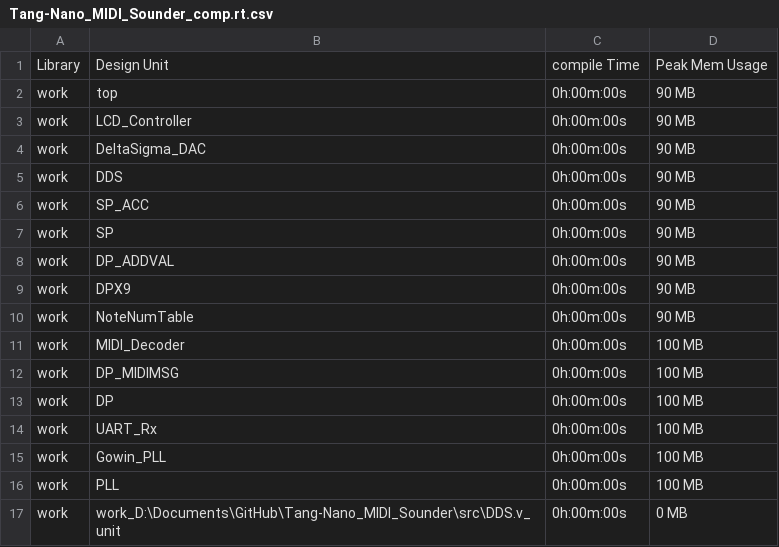
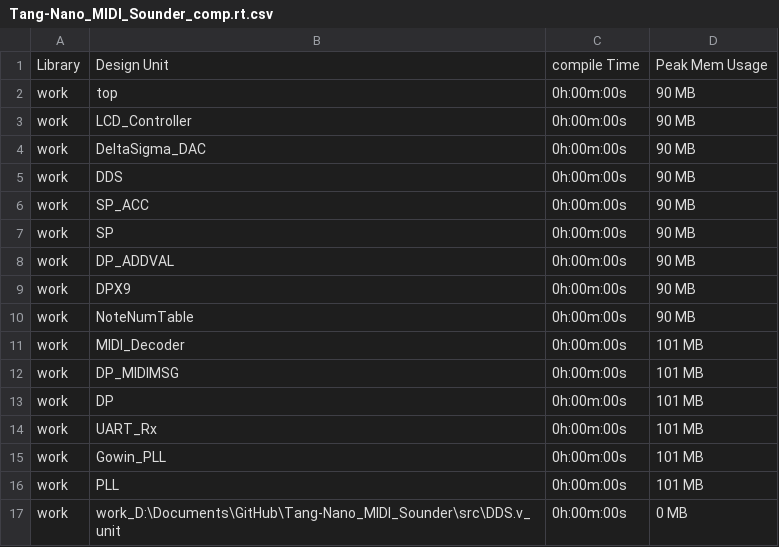
Before and after one commit to kingyoPiyo/Tang-Nano_MIDI_Sounder, a CSV file: impl/synthesize/rev_1/synwork/Tang-Nano_MIDI_Sounder_comp.rt.csv, drawn as a sheet.

```diff
--- a/impl/synthesize/rev_1/synwork/Tang-Nano_MIDI_Sounder_comp.rt.csv
+++ b/impl/synthesize/rev_1/synwork/Tang-Nano_MIDI_Sounder_comp.rt.csv
@@ -10,8 +10,8 @@ work, DPX9, 0h:00m:00s,     90 MB
 work, NoteNumTable, 0h:00m:00s,     90 MB
-work, MIDI_Decoder, 0h:00m:00s,    100 MB
-work, DP_MIDIMSG, 0h:00m:00s,    100 MB
-work, DP, 0h:00m:00s,    100 MB
-work, UART_Rx, 0h:00m:00s,    100 MB
-work, Gowin_PLL, 0h:00m:00s,    100 MB
-work, PLL, 0h:00m:00s,    100 MB
+work, MIDI_Decoder, 0h:00m:00s,    101 MB
+work, DP_MIDIMSG, 0h:00m:00s,    101 MB
+work, DP, 0h:00m:00s,    101 MB
+work, UART_Rx, 0h:00m:00s,    101 MB
+work, Gowin_PLL, 0h:00m:00s,    101 MB
+work, PLL, 0h:00m:00s,    101 MB
 work, work_D:\Documents\GitHub\Tang-Nano_MIDI_Sounder\src\DDS.v_unit, 0h:00m:00s,      0 MB
```
Also changed, not shown: impl/synthesize/rev_1/synwork/layer0.rt.csv, 57 other files.
